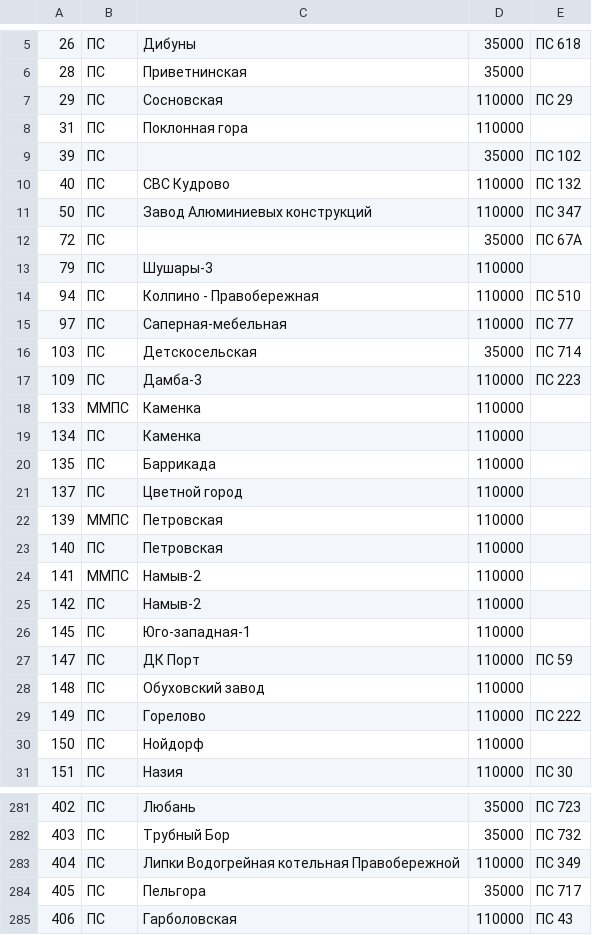
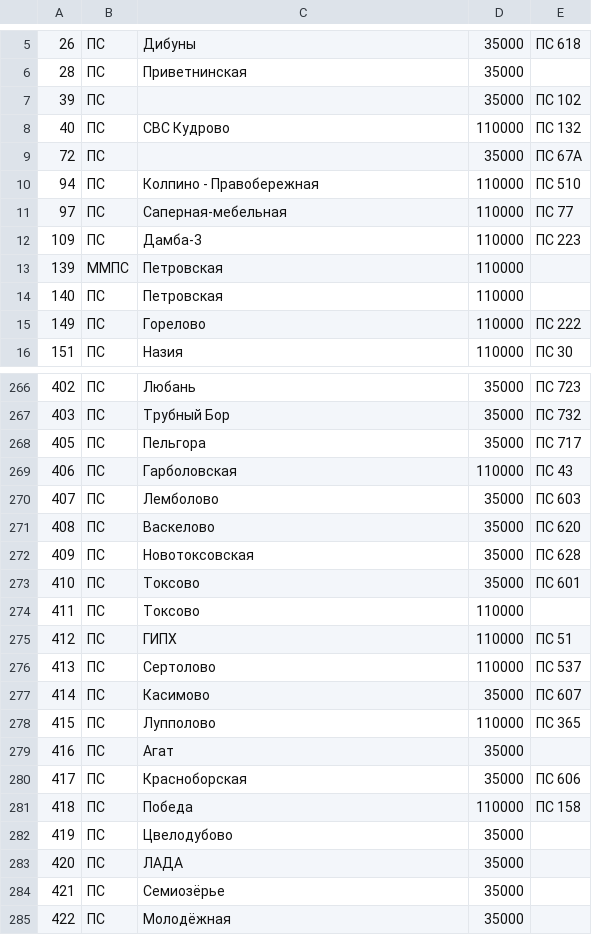
Before and after one commit to freeExec/PSV-external-data, a CSV file: len-mrsk-substation.csv, drawn as a sheet; only a part is shown, gaps mark what is left out; the shorter side is filled out with more unchanged rows; the diff names each change by its address in the sheet, - before the commit and + after, or states it on an @@ line.

```diff
--- a/len-mrsk-substation.csv
+++ b/len-mrsk-substation.csv
-row 7: 29 | ПС | Сосновская | 110000 | ПС 29
-row 8: 31 | ПС | Поклонная гора | 110000
-row 11: 50 | ПС | Завод Алюминиевых конструкций | 110000 | ПС 347
-row 13: 79 | ПС | Шушары-3 | 110000
-row 16: 103 | ПС | Детскосельская | 35000 | ПС 714
-row 18: 133 | ММПС | Каменка | 110000
-row 19: 134 | ПС | Каменка | 110000
-row 20: 135 | ПС | Баррикада | 110000
-row 21: 137 | ПС | Цветной город | 110000
-row 24: 141 | ММПС | Намыв-2 | 110000
-row 25: 142 | ПС | Намыв-2 | 110000
-row 26: 145 | ПС | Юго-западная-1 | 110000
-row 27: 147 | ПС | ДК Порт | 110000 | ПС 59
-row 28: 148 | ПС | Обуховский завод | 110000
-row 30: 150 | ПС | Нойдорф | 110000
-row 283: 404 | ПС | Липки Водогрейная котельная Правобережной | 110000 | ПС 349
```
Also changed, not shown: spe-mrsk-substation.csv.
